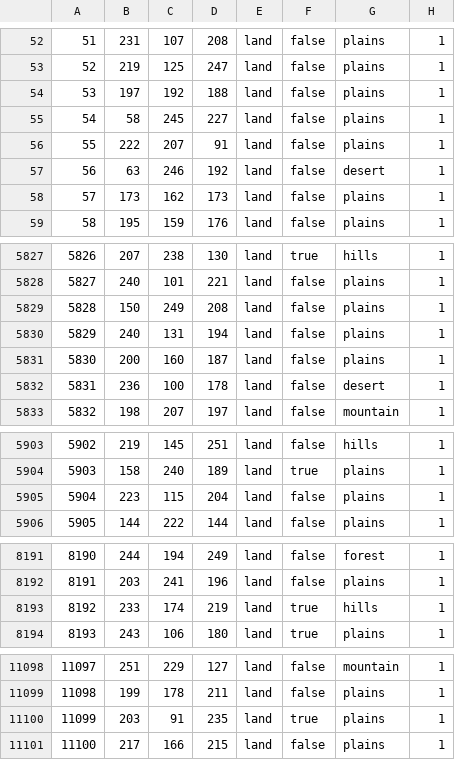
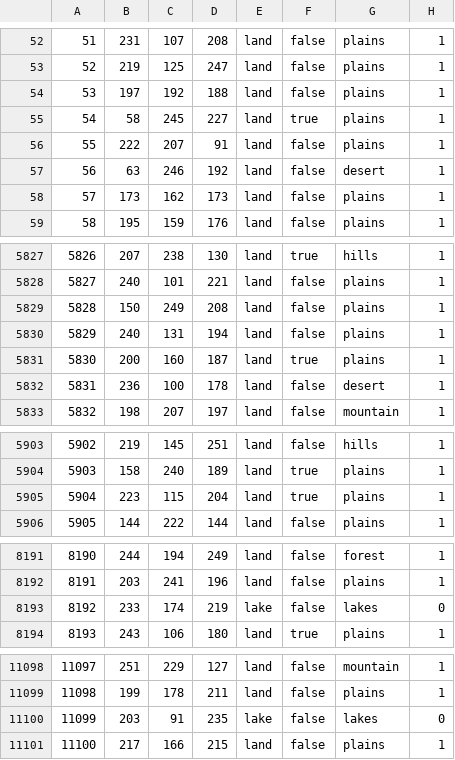
Before and after one commit to HoI4-LOTRMod-Team/HoI4-LotrMod, a CSV file: map/definition.csv, drawn as a sheet; only a part is shown, gaps mark what is left out; the diff covers the shown part only.

```diff
--- a/map/definition.csv
+++ b/map/definition.csv
@@ -54,3 +54,3 @@
 53;197;192;188;land;false;plains;1
-54;58;245;227;land;false;plains;1
+54;58;245;227;land;true;plains;1
 55;222;207;91;land;false;plains;1
@@ -5830,3 +5830,3 @@
 5829;240;131;194;land;false;plains;1
-5830;200;160;187;land;false;plains;1
+5830;200;160;187;land;true;plains;1
 5831;236;100;178;land;false;desert;1
@@ -5904,3 +5904,3 @@
 5903;158;240;189;land;true;plains;1
-5904;223;115;204;land;false;plains;1
+5904;223;115;204;land;true;plains;1
 5905;144;222;144;land;false;plains;1
@@ -8192,3 +8192,3 @@
 8191;203;241;196;land;false;plains;1
-8192;233;174;219;land;true;hills;1
+8192;233;174;219;lake;false;lakes;0
 8193;243;106;180;land;true;plains;1
@@ -11099,3 +11099,3 @@
 11098;199;178;211;land;false;plains;1
-11099;203;91;235;land;true;plains;1
+11099;203;91;235;lake;false;lakes;0
 11100;217;166;215;land;false;plains;1
```
Also changed, not shown: 8 edited cells elsewhere in this file, 18 other files.
